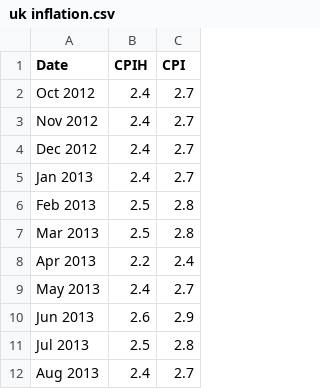
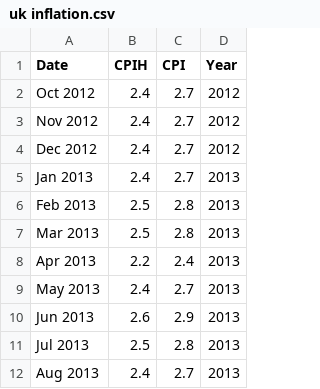
Before and after one commit to nikiconst/nikiconst.github.io, a CSV file: uk inflation.csv, drawn as a sheet; only a part is shown; the diff names each change by its address in the sheet, - before the commit and + after, or states it on an @@ line.

Commit message:
Add files via upload

```diff
--- a/uk inflation.csv
+++ b/uk inflation.csv
+column D (Year), rows 2-12: 2012 | 2012 | 2012 | 2013 | 2013 | 2013 | 2013 | 2013 | 2013 | 2013 | 2013
```
